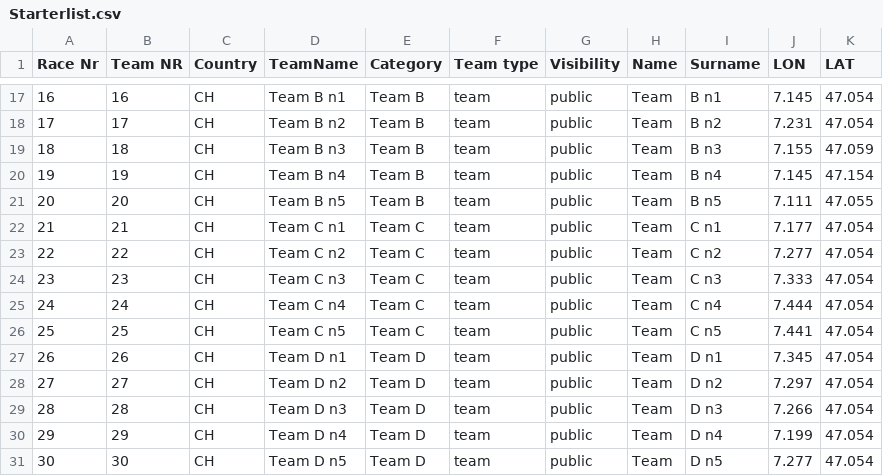
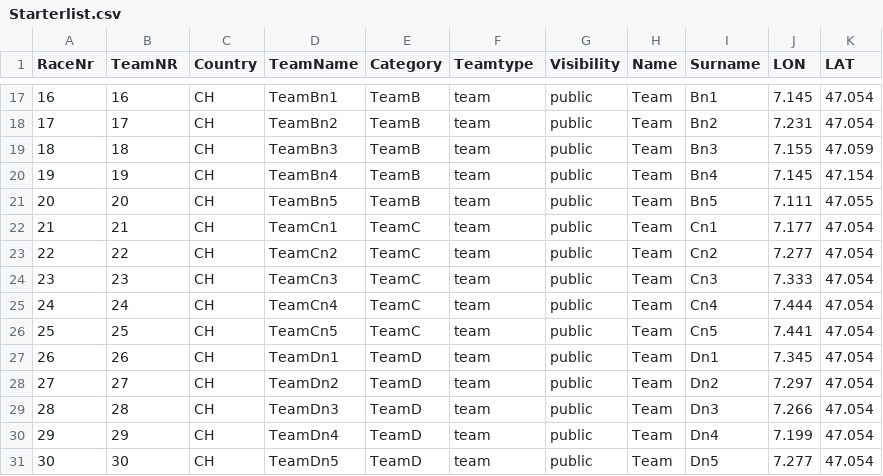
Before and after one commit to geometalab/geoschoolday, a CSV file: mgg16/Starterlist.csv, drawn as a sheet; only a part is shown, gaps mark what is left out; the diff covers the shown part only.

```diff
--- a/mgg16/Starterlist.csv
+++ b/mgg16/Starterlist.csv
@@ -1 +1 @@
-Race Nr ;Team NR;Country;TeamName;Category;Team type;Visibility;Name;Surname;LON;LAT;;
+RaceNr ;TeamNR;Country;TeamName;Category;Teamtype;Visibility;Name;Surname;LON;LAT;;
@@ -17,15 +17,15 @@ Race Nr ;Team NR;Country;TeamName;Category;Team type;Visibility;Name;Surname;LO
-16;16;CH;Team B n1;Team B;team;public;Team;B n1;7.145;47.054;;
-17;17;CH;Team B n2;Team B;team;public;Team;B n2;7.231;47.054;;
-18;18;CH;Team B n3;Team B;team;public;Team;B n3;7.155;47.059;;
-19;19;CH;Team B n4;Team B;team;public;Team;B n4;7.145;47.154;;
-20;20;CH;Team B n5;Team B;team;public;Team;B n5;7.111;47.055;;
-21;21;CH;Team C n1;Team C;team;public;Team;C n1;7.177;47.054;;
-22;22;CH;Team C n2;Team C;team;public;Team;C n2;7.277;47.054;;
-23;23;CH;Team C n3;Team C;team;public;Team;C n3;7.333;47.054;;
-24;24;CH;Team C n4;Team C;team;public;Team;C n4;7.444;47.054;;
-25;25;CH;Team C n5;Team C;team;public;Team;C n5;7.441;47.054;;
-26;26;CH;Team D n1;Team D;team;public;Team;D n1;7.345;47.054;;
-27;27;CH;Team D n2;Team D;team;public;Team;D n2;7.297;47.054;;
-28;28;CH;Team D n3;Team D;team;public;Team;D n3;7.266;47.054;;
-29;29;CH;Team D n4;Team D;team;public;Team;D n4;7.199;47.054;;
-30;30;CH;Team D n5;Team D;team;public;Team;D n5;7.277;47.054;;
+16;16;CH;TeamBn1;TeamB;team;public;Team;Bn1;7.145;47.054;;
+17;17;CH;TeamBn2;TeamB;team;public;Team;Bn2;7.231;47.054;;
+18;18;CH;TeamBn3;TeamB;team;public;Team;Bn3;7.155;47.059;;
+19;19;CH;TeamBn4;TeamB;team;public;Team;Bn4;7.145;47.154;;
+20;20;CH;TeamBn5;TeamB;team;public;Team;Bn5;7.111;47.055;;
+21;21;CH;TeamCn1;TeamC;team;public;Team;Cn1;7.177;47.054;;
+22;22;CH;TeamCn2;TeamC;team;public;Team;Cn2;7.277;47.054;;
+23;23;CH;TeamCn3;TeamC;team;public;Team;Cn3;7.333;47.054;;
+24;24;CH;TeamCn4;TeamC;team;public;Team;Cn4;7.444;47.054;;
+25;25;CH;TeamCn5;TeamC;team;public;Team;Cn5;7.441;47.054;;
+26;26;CH;TeamDn1;TeamD;team;public;Team;Dn1;7.345;47.054;;
+27;27;CH;TeamDn2;TeamD;team;public;Team;Dn2;7.297;47.054;;
+28;28;CH;TeamDn3;TeamD;team;public;Team;Dn3;7.266;47.054;;
+29;29;CH;TeamDn4;TeamD;team;public;Team;Dn4;7.199;47.054;;
+30;30;CH;TeamDn5;TeamD;team;public;Team;Dn5;7.277;47.054;;
```
Also changed, not shown: 140 edited cells elsewhere in this file.
